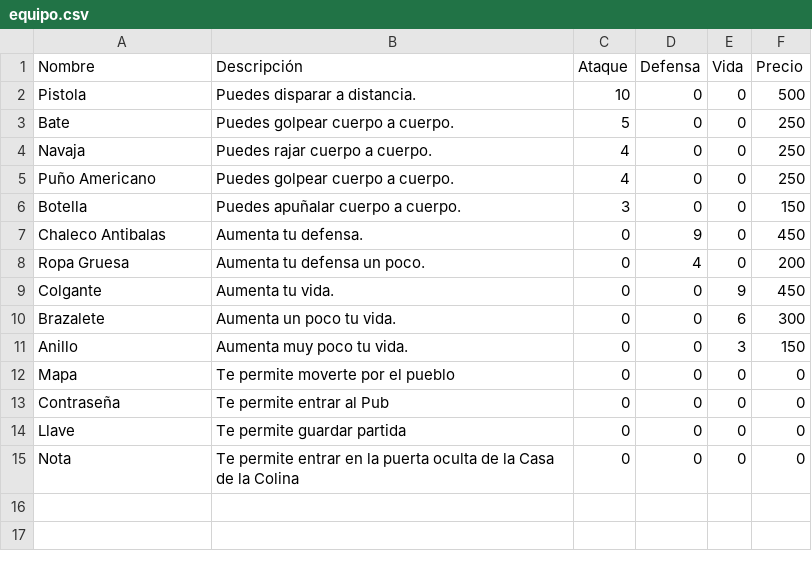
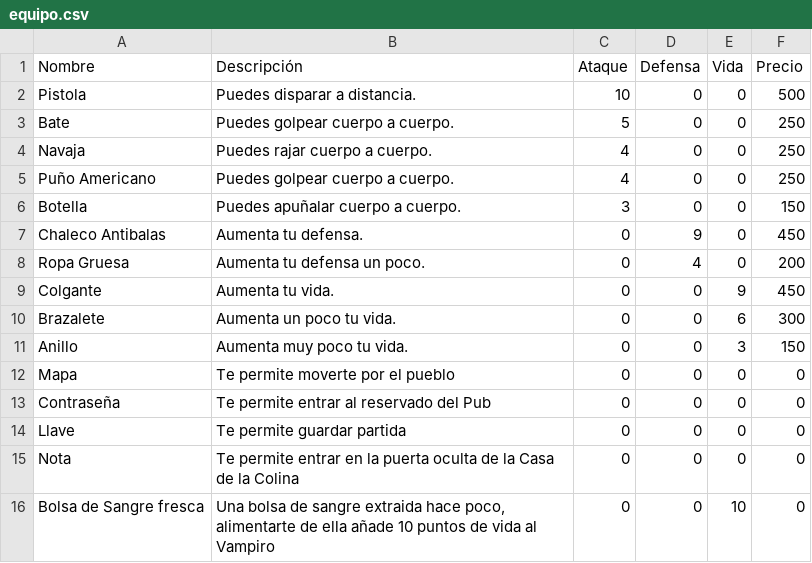
Before and after one commit to GonMascarada/LaMascarada, a CSV file: build/classes/Ficheros/equipo.csv, drawn as a sheet.

```diff
--- a/build/classes/Ficheros/equipo.csv
+++ b/build/classes/Ficheros/equipo.csv
@@ -12,4 +12,5 @@ Anillo;Aumenta muy poco tu vida.;0;0;3;150;
 Mapa;Te permite moverte por el pueblo;0;0;0;0;
-Contraseña;Te permite entrar al Pub;0;0;0;0;
+Contraseña;Te permite entrar al reservado del Pub;0;0;0;0;
 Llave;Te permite guardar partida;0;0;0;0;
 Nota;Te permite entrar en la puerta oculta de la Casa de la Colina;0;0;0;0;
+Bolsa de Sangre fresca;Una bolsa de sangre extraida hace poco, alimentarte de ella añade 10 puntos de vida al Vampiro;0;0;10;0;
```
Also changed, not shown: build/classes/Ficheros/escena.csv, build/classes/Ficheros/opcion.csv, 5 other files.
